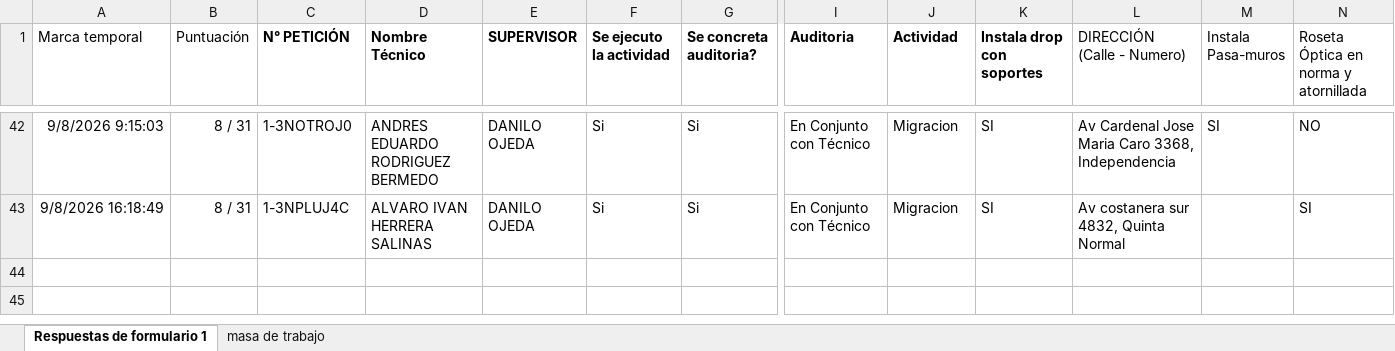
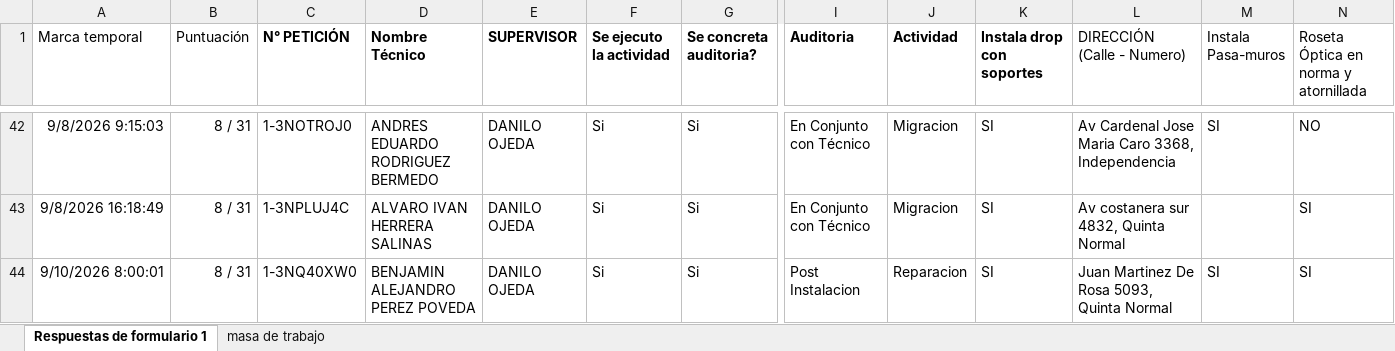
Before and after one commit to JhonasVK/dashboard-auditorias, an Excel workbook: data/BBDD_Supervisores.xlsx, sheet Respuestas de formulario 1, drawn as a sheet; only a part is shown, gaps mark what is left out; values as stored, in another font and other column widths than the file's, no borders; table styles not drawn; rows hold the shown columns only; the diff names each change by its address in the sheet, - before the commit and + after, or states it on an @@ line.

Commit message:
Actualizacion --10-09-2026  10:40

```diff
--- a/data/BBDD_Supervisores.xlsx (sheet Respuestas de formulario 1)
+++ b/data/BBDD_Supervisores.xlsx (sheet Respuestas de formulario 1)
+row 44: 9/10/2026 8:00:01 | 8 / 31 | 1-3NQ40XW0 | BENJAMIN ALEJANDRO PEREZ POVEDA | DANILO OJEDA | Si | Si | Post Instalacion | Reparacion | SI | Juan Martinez De Rosa 5093, Quinta Normal | SI | SI
```
